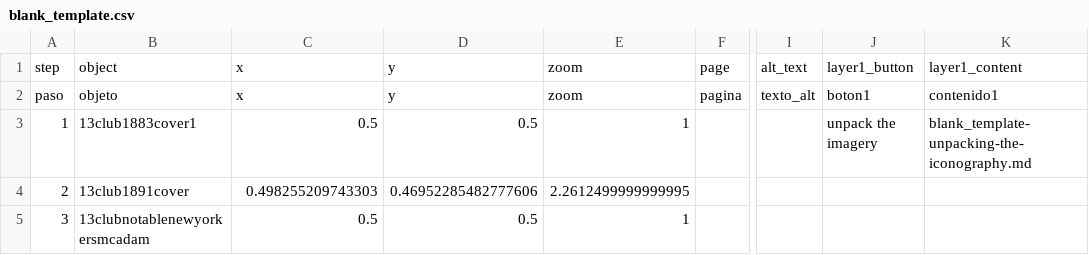
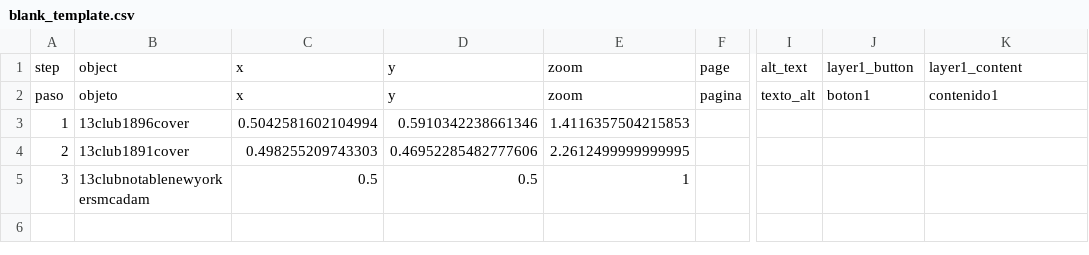
Before and after one commit to catabiesman/13club, a CSV file: telar-content/spreadsheets/blank_template.csv, drawn as a sheet; only a part is shown, gaps mark what is left out; the diff names each change by its address in the sheet, - before the commit and + after, or states it on an @@ line.

Commit message:
Modify 1 story, add 1 object
Added:
  Object: 175th Dinner of the Thirteen club

Changed:
  Story: 1. Meet the Thirteen Club

Published via Telar Compositor

```diff
--- a/telar-content/spreadsheets/blank_template.csv
+++ b/telar-content/spreadsheets/blank_template.csv
-B3: 13club1883cover1
+B3: 13club1896cover
-C3: 0.5
+C3: 0.5042581602104994
-D3: 0.5
+D3: 0.5910342238661346
-E3: 1
+E3: 1.4116357504215853
-J3: unpack the imagery
+J3: (empty)
-K3: blank_template-unpacking-the-iconography.md
+K3: (empty)
```
Also changed, not shown: telar-content/spreadsheets/objects.csv.
